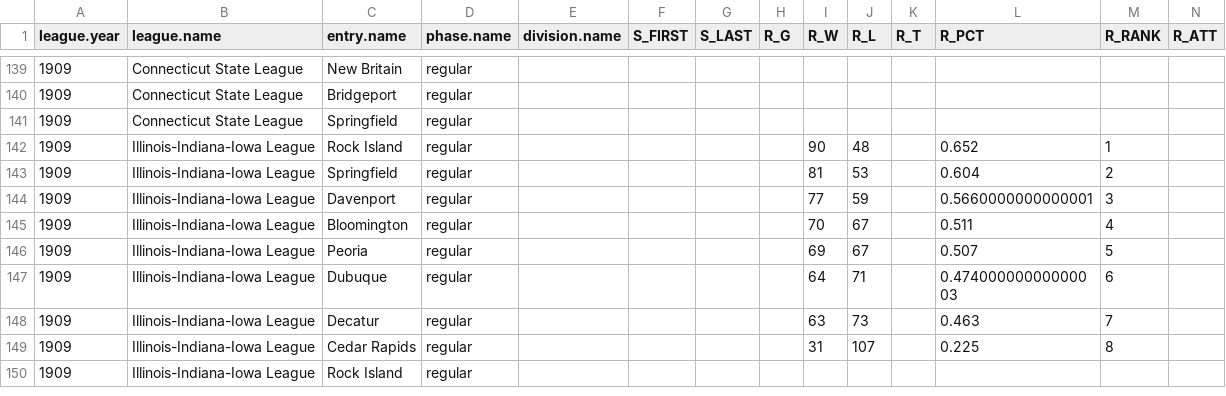
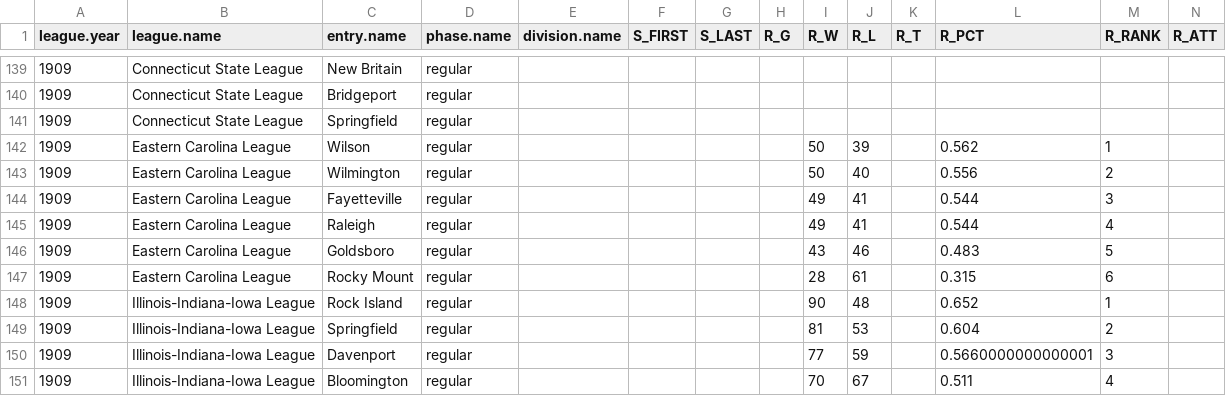
Before and after one commit to doc22940/minoraverages, a CSV file: processed/1910Spalding/playing_team.csv, drawn as a sheet; only a part is shown, gaps mark what is left out; the shorter side is filled out with more unchanged rows; rows hold the shown columns only; the diff names each change by its address in the sheet, - before the commit and + after, or states it on an @@ line.

Commit message:
Added 1909 Eastern Carolina League from 1910 Spalding Record by Cliff Blau.

```diff
--- a/processed/1910Spalding/playing_team.csv
+++ b/processed/1910Spalding/playing_team.csv
+row 142: 1909 | Eastern Carolina League | Wilson | regular |  |  |  |  | 50 | 39 |  | 0.562 | 1
+row 143: 1909 | Eastern Carolina League | Wilmington | regular |  |  |  |  | 50 | 40 |  | 0.556 | 2
+row 144: 1909 | Eastern Carolina League | Fayetteville | regular |  |  |  |  | 49 | 41 |  | 0.544 | 3
+row 145: 1909 | Eastern Carolina League | Raleigh | regular |  |  |  |  | 49 | 41 |  | 0.544 | 4
+row 146: 1909 | Eastern Carolina League | Goldsboro | regular |  |  |  |  | 43 | 46 |  | 0.483 | 5
+row 147: 1909 | Eastern Carolina League | Rocky Mount | regular |  |  |  |  | 28 | 61 |  | 0.315 | 6
```
Also changed, not shown: 2 other files.
